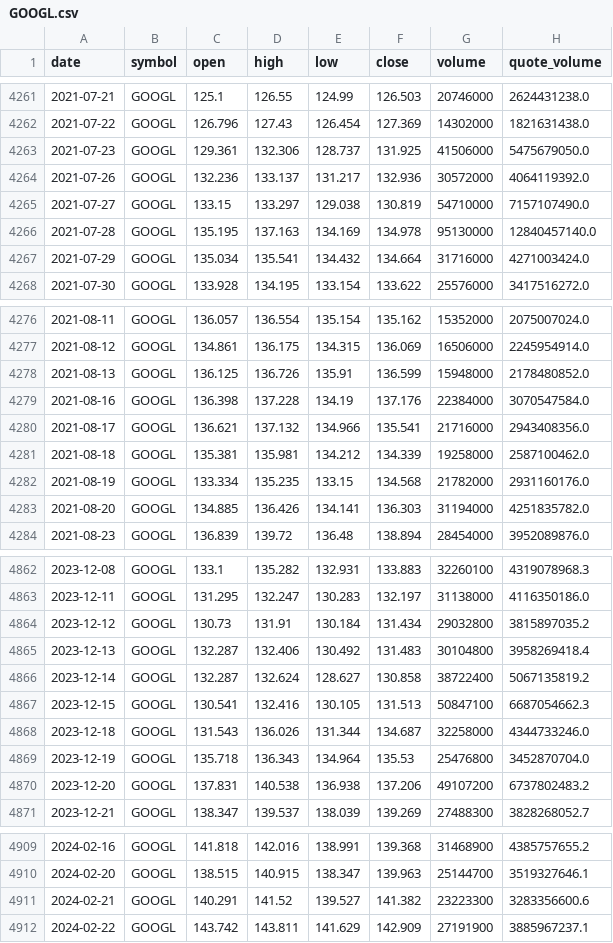
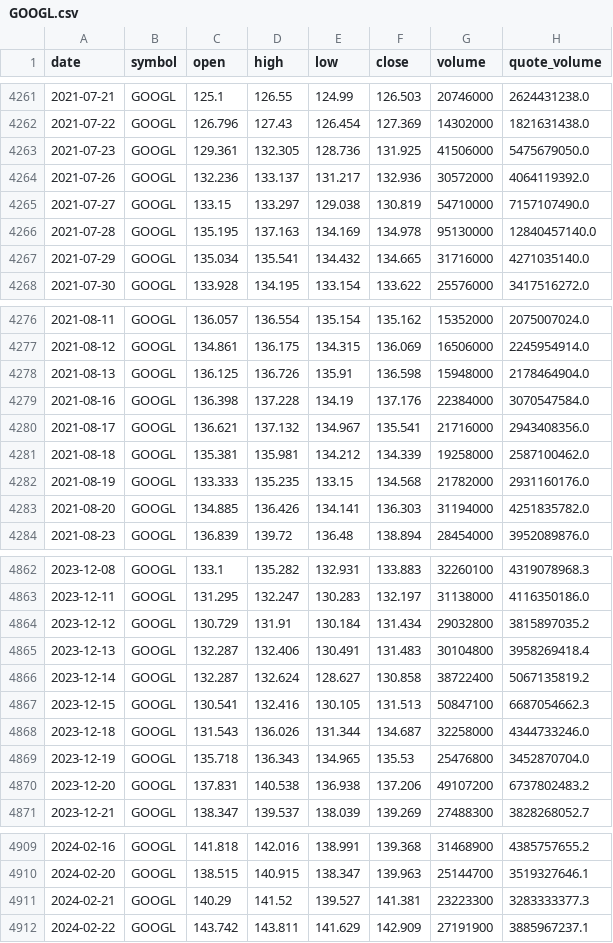
Before and after one commit to bsachart/finance-metrics-fetch, a CSV file: data/market/GOOGL.csv, drawn as a sheet; only a part is shown, gaps mark what is left out; the diff covers the shown part only.

```diff
--- a/data/market/GOOGL.csv
+++ b/data/market/GOOGL.csv
@@ -4262,3 +4262,3 @@ date,symbol,open,high,low,close,volume,quote_volume
 2021-07-22,GOOGL,126.796,127.43,126.454,127.369,14302000,1821631438.0
-2021-07-23,GOOGL,129.361,132.306,128.737,131.925,41506000,5475679050.0
+2021-07-23,GOOGL,129.361,132.305,128.736,131.925,41506000,5475679050.0
 2021-07-26,GOOGL,132.236,133.137,131.217,132.936,30572000,4064119392.0
@@ -4266,3 +4266,3 @@ date,symbol,open,high,low,close,volume,quote_volume
 2021-07-28,GOOGL,135.195,137.163,134.169,134.978,95130000,12840457140.0
-2021-07-29,GOOGL,135.034,135.541,134.432,134.664,31716000,4271003424.0
+2021-07-29,GOOGL,135.034,135.541,134.432,134.665,31716000,4271035140.0
 2021-07-30,GOOGL,133.928,134.195,133.154,133.622,25576000,3417516272.0
@@ -4277,7 +4277,7 @@ date,symbol,open,high,low,close,volume,quote_volume
 2021-08-12,GOOGL,134.861,136.175,134.315,136.069,16506000,2245954914.0
-2021-08-13,GOOGL,136.125,136.726,135.91,136.599,15948000,2178480852.0
+2021-08-13,GOOGL,136.125,136.726,135.91,136.598,15948000,2178464904.0
 2021-08-16,GOOGL,136.398,137.228,134.19,137.176,22384000,3070547584.0
-2021-08-17,GOOGL,136.621,137.132,134.966,135.541,21716000,2943408356.0
+2021-08-17,GOOGL,136.621,137.132,134.967,135.541,21716000,2943408356.0
 2021-08-18,GOOGL,135.381,135.981,134.212,134.339,19258000,2587100462.0
-2021-08-19,GOOGL,133.334,135.235,133.15,134.568,21782000,2931160176.0
+2021-08-19,GOOGL,133.333,135.235,133.15,134.568,21782000,2931160176.0
 2021-08-20,GOOGL,134.885,136.426,134.141,136.303,31194000,4251835782.0
@@ -4863,4 +4863,4 @@ date,symbol,open,high,low,close,volume,quote_volume
 2023-12-11,GOOGL,131.295,132.247,130.283,132.197,31138000,4116350186.0
-2023-12-12,GOOGL,130.73,131.91,130.184,131.434,29032800,3815897035.2
-2023-12-13,GOOGL,132.287,132.406,130.492,131.483,30104800,3958269418.4
+2023-12-12,GOOGL,130.729,131.91,130.184,131.434,29032800,3815897035.2
+2023-12-13,GOOGL,132.287,132.406,130.491,131.483,30104800,3958269418.4
 2023-12-14,GOOGL,132.287,132.624,128.627,130.858,38722400,5067135819.2
@@ -4868,3 +4868,3 @@ date,symbol,open,high,low,close,volume,quote_volume
 2023-12-18,GOOGL,131.543,136.026,131.344,134.687,32258000,4344733246.0
-2023-12-19,GOOGL,135.718,136.343,134.964,135.53,25476800,3452870704.0
+2023-12-19,GOOGL,135.718,136.343,134.965,135.53,25476800,3452870704.0
 2023-12-20,GOOGL,137.831,140.538,136.938,137.206,49107200,6737802483.2
@@ -4910,3 +4910,3 @@ date,symbol,open,high,low,close,volume,quote_volume
 2024-02-20,GOOGL,138.515,140.915,138.347,139.963,25144700,3519327646.1
-2024-02-21,GOOGL,140.291,141.52,139.527,141.382,23223300,3283356600.6
+2024-02-21,GOOGL,140.29,141.52,139.527,141.381,23223300,3283333377.3
 2024-02-22,GOOGL,143.742,143.811,141.629,142.909,27191900,3885967237.1
```
Also changed, not shown: 78 edited cells elsewhere in this file, data/market/INTC.csv, data/market/MSFT.csv, 5 other files.
